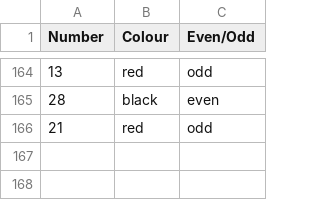
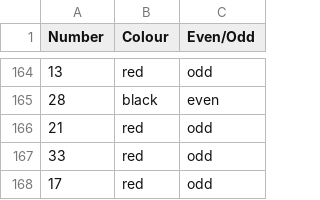
Before and after one commit to frankie3388/Terminal-app-T1A3, a CSV file: src/history.csv, drawn as a sheet; only a part is shown, gaps mark what is left out; the diff names each change by its address in the sheet, - before the commit and + after, or states it on an @@ line.

```diff
--- a/src/history.csv
+++ b/src/history.csv
+row 167: 33 | red | odd
+row 168: 17 | red | odd
```
Also changed, not shown: 1 other file.
